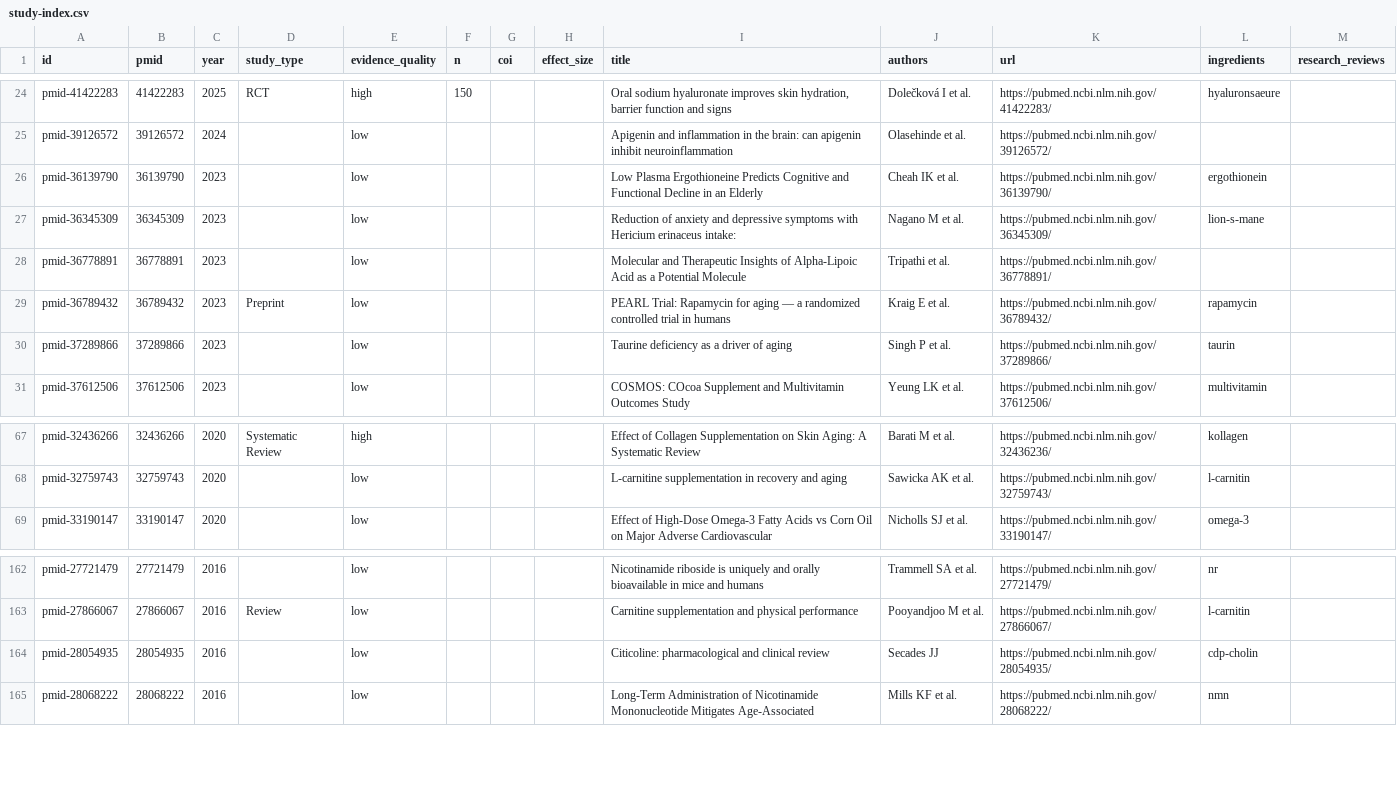
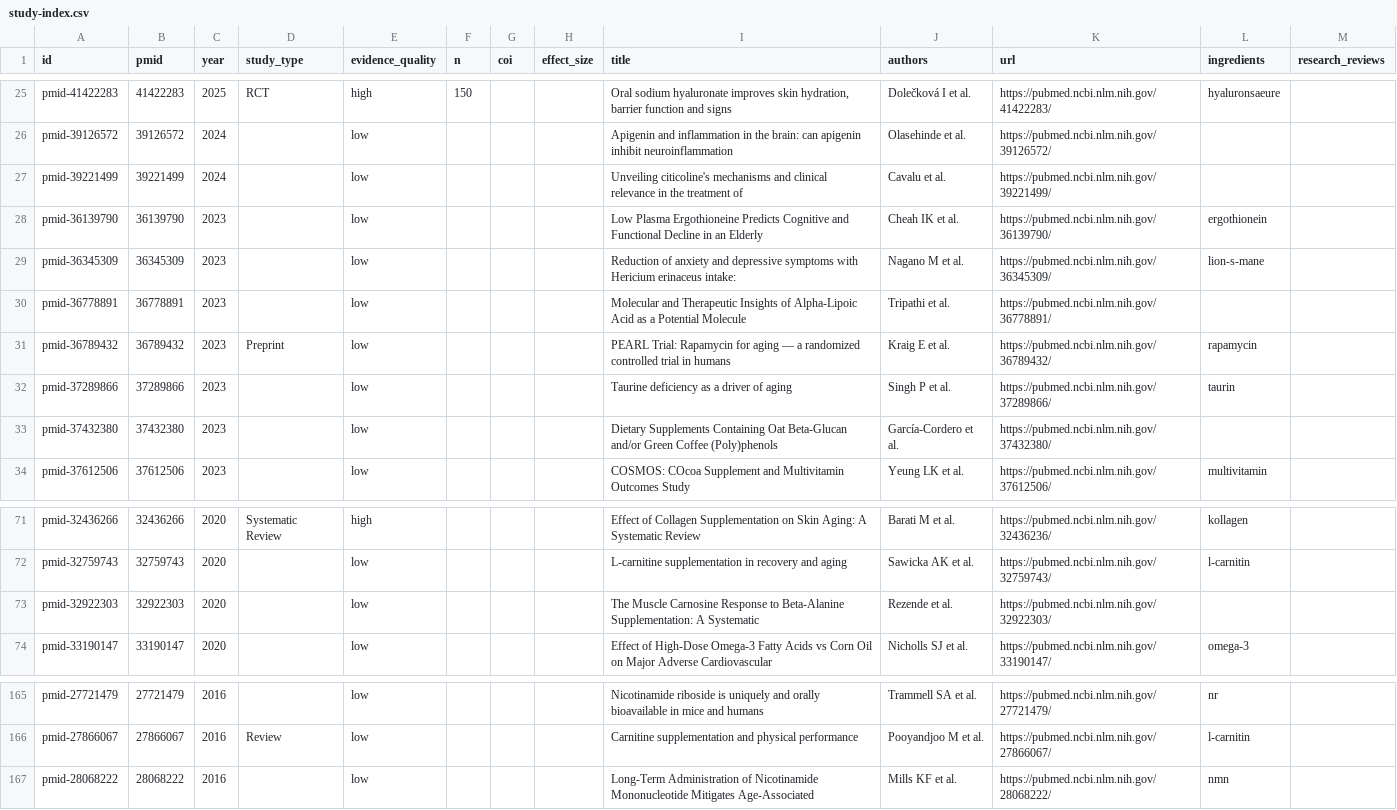
Before and after one commit to YonaPaproth/longevity-check, a CSV file: data/study-index.csv, drawn as a sheet; only a part is shown, gaps mark what is left out; the diff covers the shown part only.

Commit message:
fix: batch 2 — 9 PMIDs corrected (bacopa, berberine/Kong, beta-alanine, beta-glucan, betaine, calcium/Bolland, citicoline)

```diff
--- a/data/study-index.csv
+++ b/data/study-index.csv
@@ -25,2 +26,3 @@ pmid-41422283,41422283,2025,RCT,high,150,,"","Oral sodium hyaluronate improves s
 pmid-39126572,39126572,2024,,low,,,"","Apigenin and inflammation in the brain: can apigenin inhibit neuroinflammation","Olasehinde et al.",https://pubmed.ncbi.nlm.nih.gov/39126572/,,
+pmid-39221499,39221499,2024,,low,,,"","Unveiling citicoline's mechanisms and clinical relevance in the treatment of","Cavalu et al.",https://pubmed.ncbi.nlm.nih.gov/39221499/,,
 pmid-36139790,36139790,2023,,low,,,"","Low Plasma Ergothioneine Predicts Cognitive and Functional Decline in an Elderly","Cheah IK et al.",https://pubmed.ncbi.nlm.nih.gov/36139790/,ergothionein,
@@ -30,2 +32,3 @@ pmid-36789432,36789432,2023,Preprint,low,,,"","PEARL Trial: Rapamycin for aging
 pmid-37289866,37289866,2023,,low,,,"","Taurine deficiency as a driver of aging","Singh P et al.",https://pubmed.ncbi.nlm.nih.gov/37289866/,taurin,
+pmid-37432380,37432380,2023,,low,,,"","Dietary Supplements Containing Oat Beta-Glucan and/or Green Coffee (Poly)phenols","García-Cordero et al.",https://pubmed.ncbi.nlm.nih.gov/37432380/,,
 pmid-37612506,37612506,2023,,low,,,"","COSMOS: COcoa Supplement and Multivitamin Outcomes Study","Yeung LK et al.",https://pubmed.ncbi.nlm.nih.gov/37612506/,multivitamin,
@@ -68,2 +72,3 @@ pmid-32436266,32436266,2020,Systematic Review,high,,,"","Effect of Collagen Supp
 pmid-32759743,32759743,2020,,low,,,"","L-carnitine supplementation in recovery and aging","Sawicka AK et al.",https://pubmed.ncbi.nlm.nih.gov/32759743/,l-carnitin,
+pmid-32922303,32922303,2020,,low,,,"","The Muscle Carnosine Response to Beta-Alanine Supplementation: A Systematic","Rezende et al.",https://pubmed.ncbi.nlm.nih.gov/32922303/,,
 pmid-33190147,33190147,2020,,low,,,"","Effect of High-Dose Omega-3 Fatty Acids vs Corn Oil on Major Adverse Cardiovascular","Nicholls SJ et al.",https://pubmed.ncbi.nlm.nih.gov/33190147/,omega-3,
@@ -163,3 +166,2 @@ pmid-27721479,27721479,2016,,low,,,"","Nicotinamide riboside is uniquely and ora
 pmid-27866067,27866067,2016,Review,low,,,"","Carnitine supplementation and physical performance","Pooyandjoo M et al.",https://pubmed.ncbi.nlm.nih.gov/27866067/,l-carnitin,
-pmid-28054935,28054935,2016,,low,,,"","Citicoline: pharmacological and clinical review","Secades JJ",https://pubmed.ncbi.nlm.nih.gov/28054935/,cdp-cholin,
 pmid-28068222,28068222,2016,,low,,,"","Long-Term Administration of Nicotinamide Mononucleotide Mitigates Age-Associated","Mills KF et al.",https://pubmed.ncbi.nlm.nih.gov/28068222/,nmn,
```
Also changed, not shown: 6 added rows and 8 removed rows elsewhere in this file, 30 other files.
